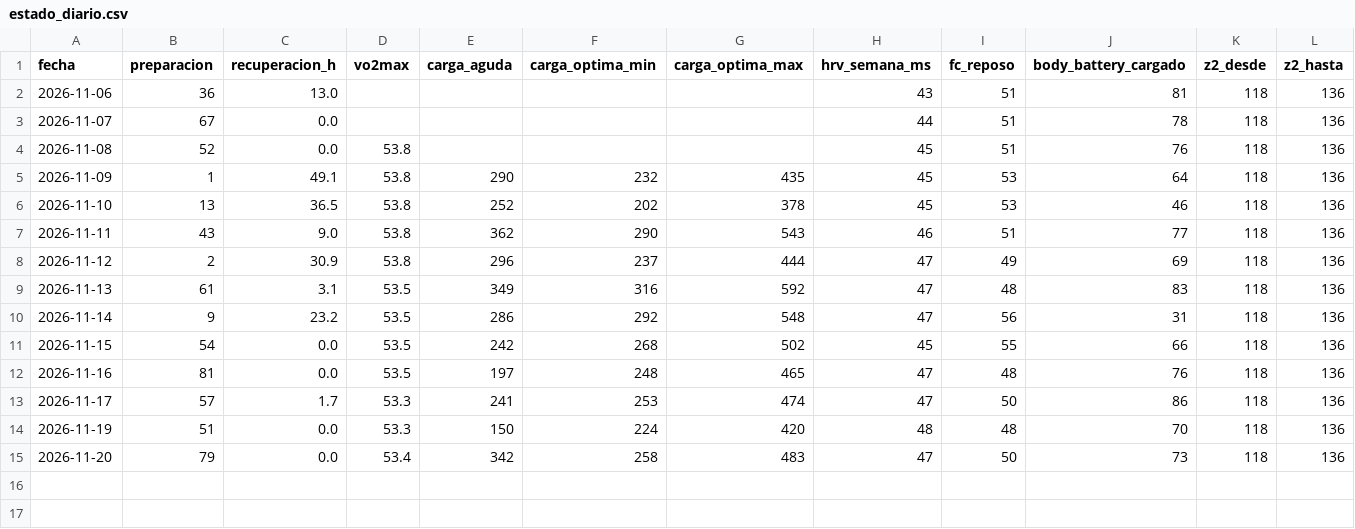
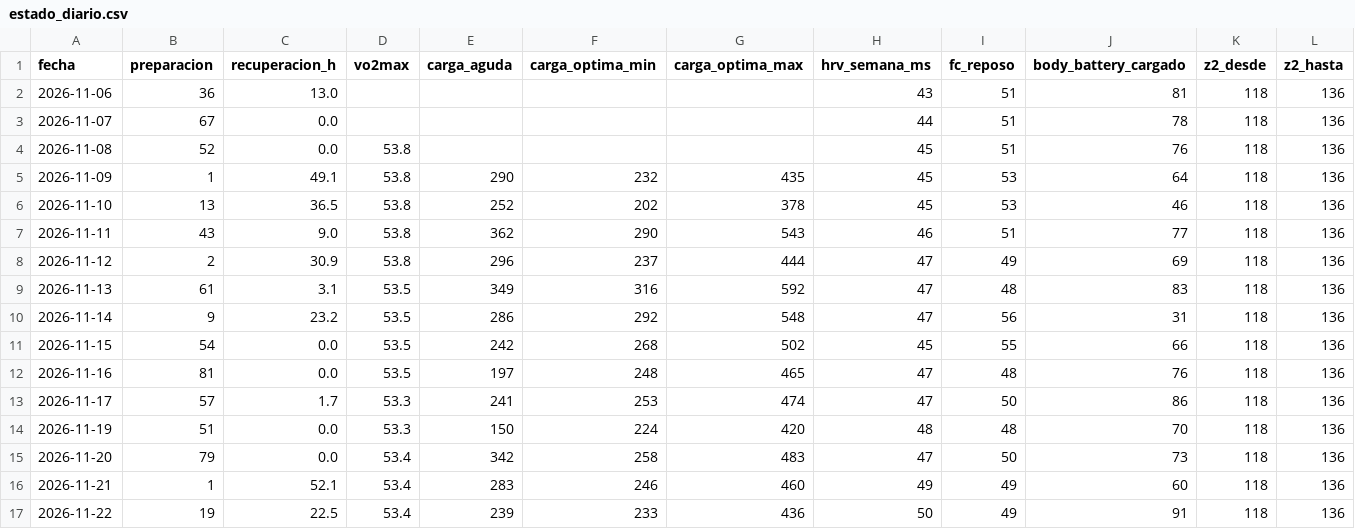
Before and after one commit to davidrdcr/running, a CSV file: data/historial/estado_diario.csv, drawn as a sheet; only a part is shown; rows hold the shown columns only; the diff names each change by its address in the sheet, - before the commit and + after, or states it on an @@ line.

```diff
--- a/data/historial/estado_diario.csv
+++ b/data/historial/estado_diario.csv
+row 16: 2026-11-21 | 1 | 52.1 | 53.4 | 283 | 246 | 460 | 49 | 49 | 60 | 118 | 136
+row 17: 2026-11-22 | 19 | 22.5 | 53.4 | 239 | 233 | 436 | 50 | 49 | 91 | 118 | 136
```
Also changed, not shown: data/dias.csv, data/dias_detalle.csv, 54 other files.
